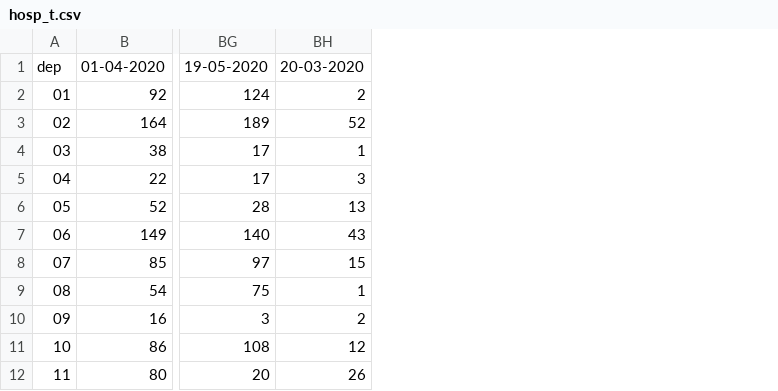
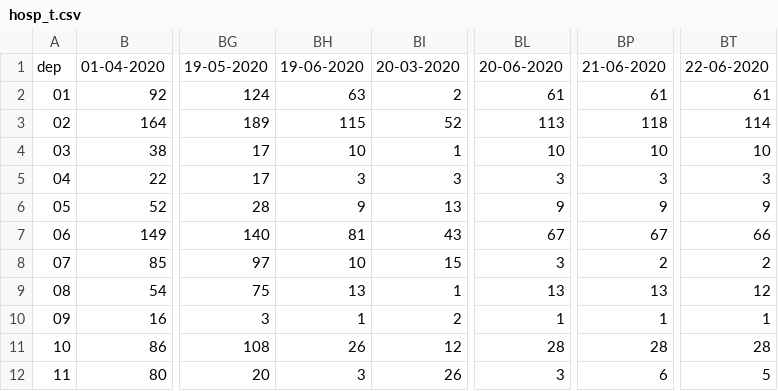
Before and after one commit to aminechiban/covid_maps, a CSV file: covid19_maps/hosp_t.csv, drawn as a sheet; only a part is shown, gaps mark what is left out; the diff names each change by its address in the sheet, - before the commit and + after, or states it on an @@ line.

```diff
--- a/covid19_maps/hosp_t.csv
+++ b/covid19_maps/hosp_t.csv
+column BH, rows 1-12: 19-06-2020 | 63 | 115 | 10 | 3 | 9 | 81 | 10 | 13 | 1 | 26 | 3
+column BL, rows 1-12: 20-06-2020 | 61 | 113 | 10 | 3 | 9 | 67 | 3 | 13 | 1 | 28 | 3
+column BP, rows 1-12: 21-06-2020 | 61 | 118 | 10 | 3 | 9 | 67 | 2 | 13 | 1 | 28 | 6
+column BT, rows 1-12: 22-06-2020 | 61 | 114 | 10 | 3 | 9 | 66 | 2 | 12 | 1 | 28 | 5
```
Also changed, not shown: covid19_maps/dates.csv, 3 other files.
